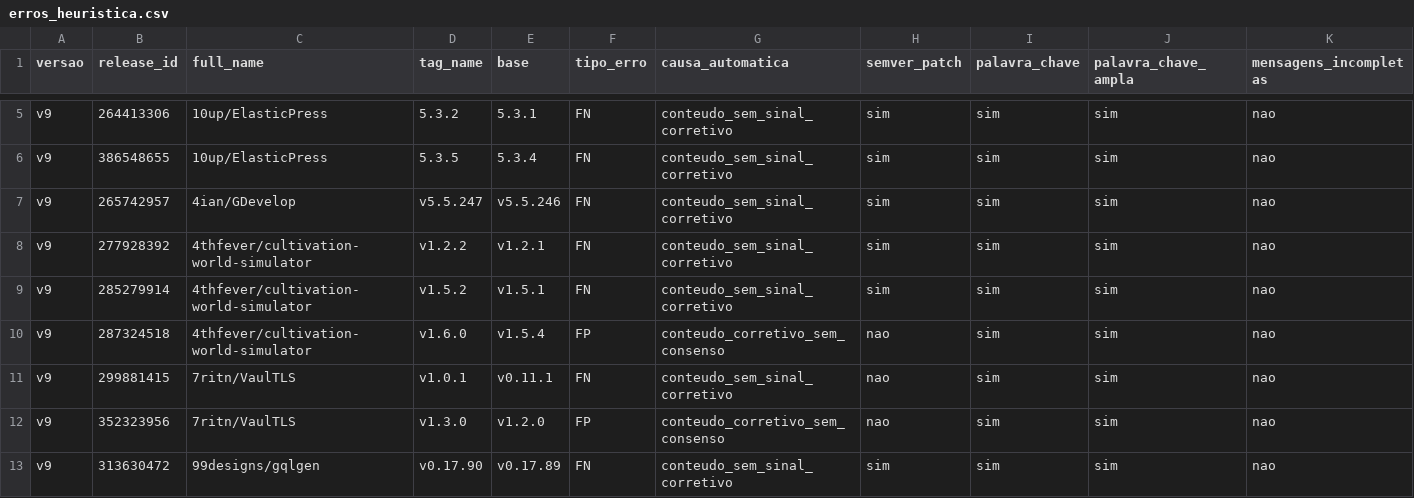
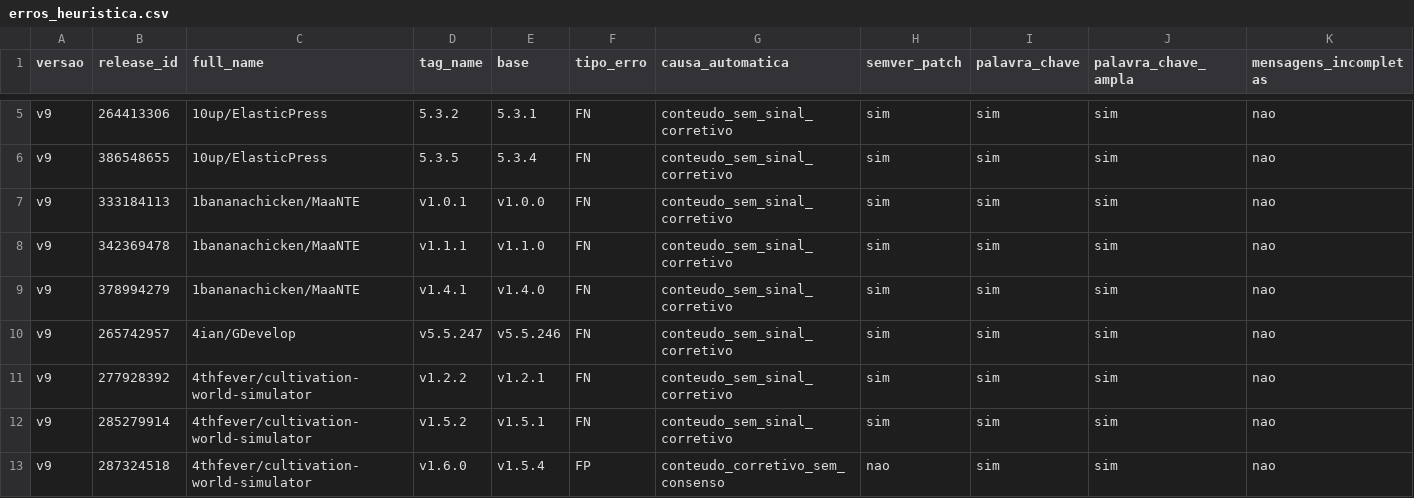
Before and after one commit to Laboratorio-Medicao/Lab03, a CSV file: data/amostra_ouro/erros_heuristica.csv, drawn as a sheet; only a part is shown, gaps mark what is left out; the shorter side is filled out with more unchanged rows; rows hold the shown columns only; the diff names each change by its address in the sheet, - before the commit and + after, or states it on an @@ line.

Commit message:
#28 - rejeita major/minor, nota ampla para patch (F1 0,65)

```diff
--- a/data/amostra_ouro/erros_heuristica.csv
+++ b/data/amostra_ouro/erros_heuristica.csv
+row 7: v9 | 333184113 | 1bananachicken/MaaNTE | v1.0.1 | v1.0.0 | FN | conteudo_sem_sinal_corretivo | sim | sim | sim | nao
+row 8: v9 | 342369478 | 1bananachicken/MaaNTE | v1.1.1 | v1.1.0 | FN | conteudo_sem_sinal_corretivo | sim | sim | sim | nao
+row 9: v9 | 378994279 | 1bananachicken/MaaNTE | v1.4.1 | v1.4.0 | FN | conteudo_sem_sinal_corretivo | sim | sim | sim | nao
```
Also changed, not shown: DICIONARIO_DE_DADOS.csv, data/amostra_ouro/avaliacao_heuristica.csv, 12 other files.
